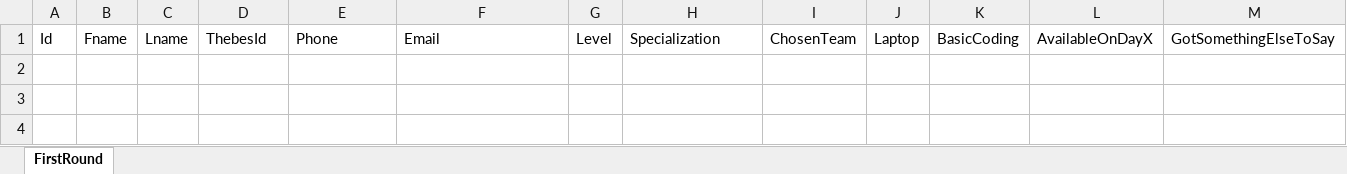
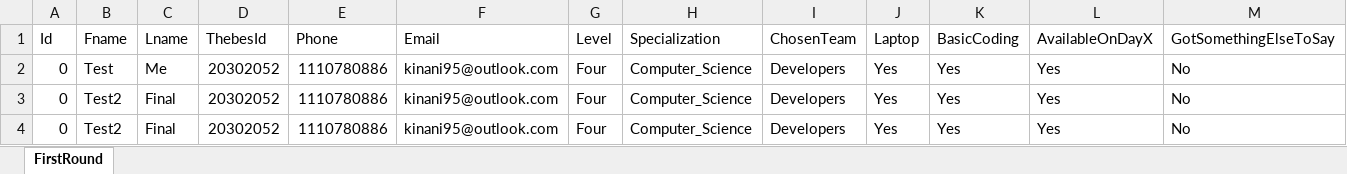
Before and after one commit to Kinani/TechClub, an Excel workbook: TechClub/Documents/applicants.xlsx, sheet FirstRound, drawn as a sheet; only a part is shown; values as stored, in another font and other column widths than the file's, no borders; rows hold the shown columns only; the diff names each change by its address in the sheet, - before the commit and + after, or states it on an @@ line.

```diff
--- a/TechClub/Documents/applicants.xlsx (sheet FirstRound)
+++ b/TechClub/Documents/applicants.xlsx (sheet FirstRound)
+row 2: 0 | Test | Me | 20302052 | 1110780886 | kinani95@outlook.com | Four | Computer_Science | Developers | Yes | Yes | Yes | No
+row 3: 0 | Test2 | Final | 20302052 | 1110780886 | kinani95@outlook.com | Four | Computer_Science | Developers | Yes | Yes | Yes | No
+row 4: 0 | Test2 | Final | 20302052 | 1110780886 | kinani95@outlook.com | Four | Computer_Science | Developers | Yes | Yes | Yes | No
```
Also changed, not shown: 3 other files.
